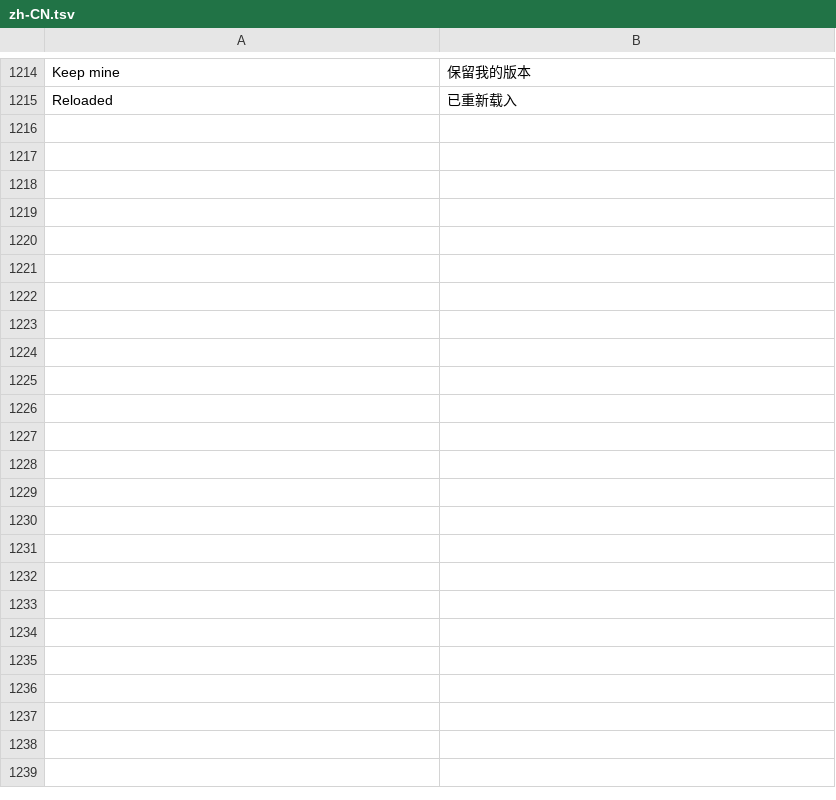
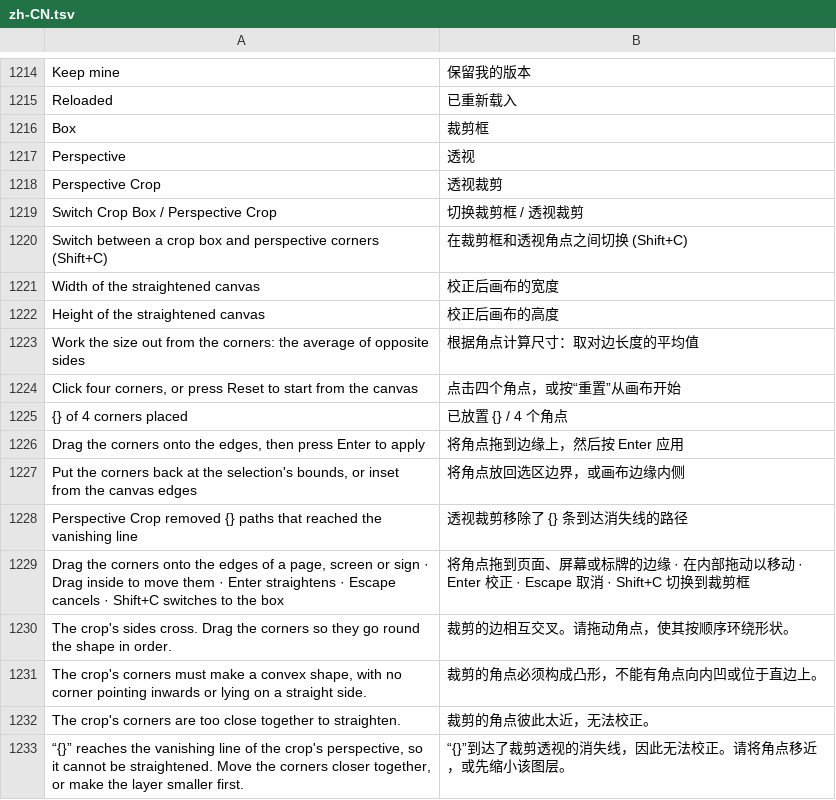
Before and after one commit to jeffory/xuan, a TSV file: assets/locales/zh-CN.tsv, drawn as a sheet; only a part is shown, gaps mark what is left out.

```diff
--- a/assets/locales/zh-CN.tsv
+++ b/assets/locales/zh-CN.tsv
@@ -1215 +1215,19 @@ Keep mine	保留我的版本
 Reloaded	已重新载入
+Box	裁剪框
+Perspective	透视
+Perspective Crop	透视裁剪
+Switch Crop Box / Perspective Crop	切换裁剪框 / 透视裁剪
+Switch between a crop box and perspective corners (Shift+C)	在裁剪框和透视角点之间切换 (Shift+C)
+Width of the straightened canvas	校正后画布的宽度
+Height of the straightened canvas	校正后画布的高度
+Work the size out from the corners: the average of opposite sides	根据角点计算尺寸：取对边长度的平均值
+Click four corners, or press Reset to start from the canvas	点击四个角点，或按“重置”从画布开始
+{} of 4 corners placed	已放置 {} / 4 个角点
+Drag the corners onto the edges, then press Enter to apply	将角点拖到边缘上，然后按 Enter 应用
+Put the corners back at the selection's bounds, or inset from the canvas edges	将角点放回选区边界，或画布边缘内侧
+Perspective Crop removed {} paths that reached the vanishing line	透视裁剪移除了 {} 条到达消失线的路径
+Drag the corners onto the edges of a page, screen or sign · Drag inside to move them · Enter straightens · Escape cancels · Shift+C switches to the box	将角点拖到页面、屏幕或标牌的边缘 · 在内部拖动以移动 · Enter 校正 · Escape 取消 · Shift+C 切换到裁剪框
+The crop's sides cross. Drag the corners so they go round the shape in order.	裁剪的边相互交叉。请拖动角点，使其按顺序环绕形状。
+The crop's corners must make a convex shape, with no corner pointing inwards or lying on a straight side.	裁剪的角点必须构成凸形，不能有角点向内凹或位于直边上。
+The crop's corners are too close together to straighten.	裁剪的角点彼此太近，无法校正。
+“{}” reaches the vanishing line of the crop's perspective, so it cannot be straightened. Move the corners closer together, or make the layer smaller first.	“{}”到达了裁剪透视的消失线，因此无法校正。请将角点移近，或先缩小该图层。
```
Also changed, not shown: 13 other files.
